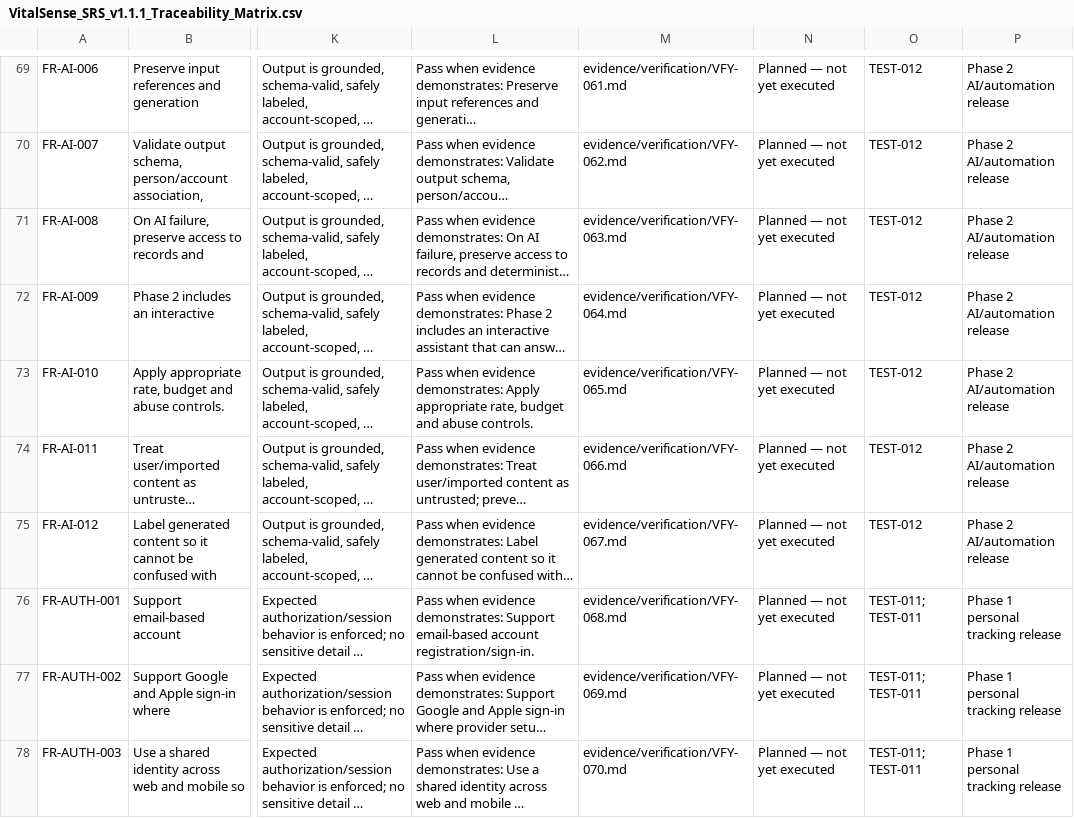
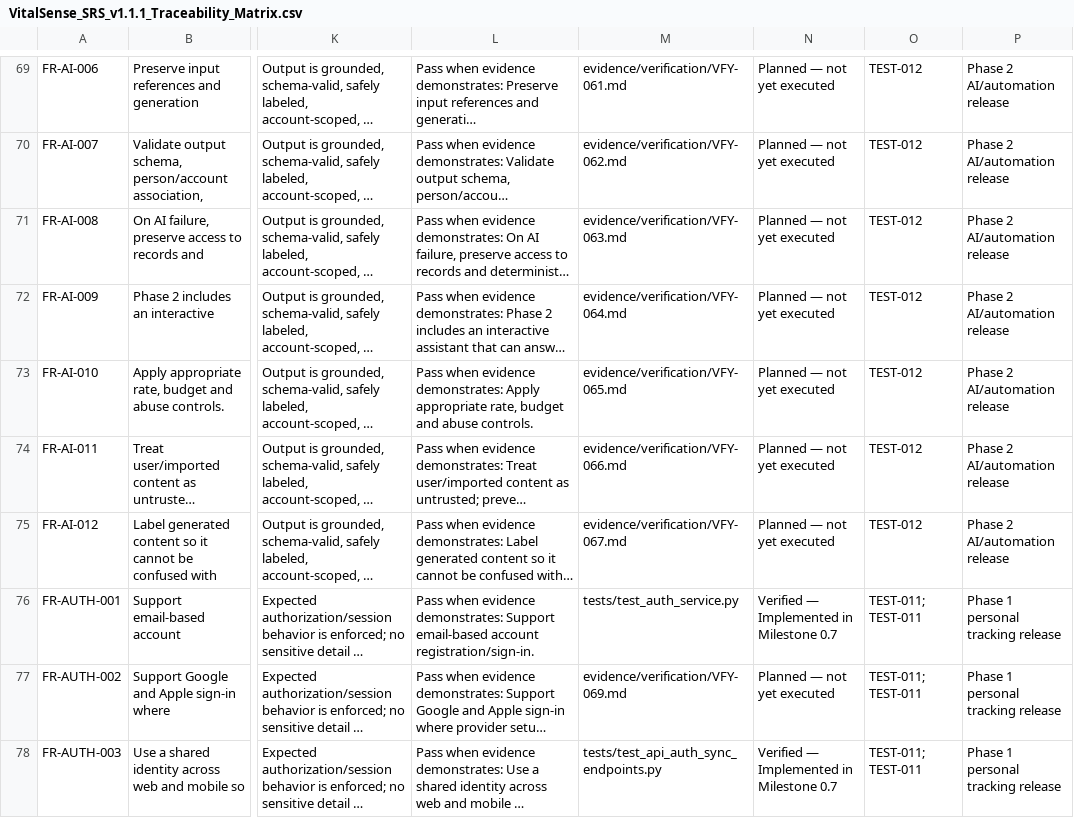
Before and after one commit to vinaykounchi101-pixel/VITALENSE, a CSV file: docs/VitalSense_SRS_v1.1.1_Traceability_Matrix.csv, drawn as a sheet; only a part is shown, gaps mark what is left out; long unchanged cells end in …; the diff covers the shown part only; the diff names each change by its address in the sheet, - before the commit and + after, or states it on an @@ line.

Commit message:
feat(milestone-0.7): implement core auth, data ingestion, and offline sync foundation

```diff
--- a/docs/VitalSense_SRS_v1.1.1_Traceability_Matrix.csv
+++ b/docs/VitalSense_SRS_v1.1.1_Traceability_Matrix.csv
-M76: evidence/verification/VFY-068.md
+M76: tests/test_auth_service.py
-N76: Planned — not yet executed
+N76: Verified — Implemented in Milestone 0.7
-M78: evidence/verification/VFY-070.md
+M78: tests/test_api_auth_sync_endpoints.py
-N78: Planned — not yet executed
+N78: Verified — Implemented in Milestone 0.7
```
Also changed, not shown: 45 edited cells elsewhere in this file, 49 other files.
